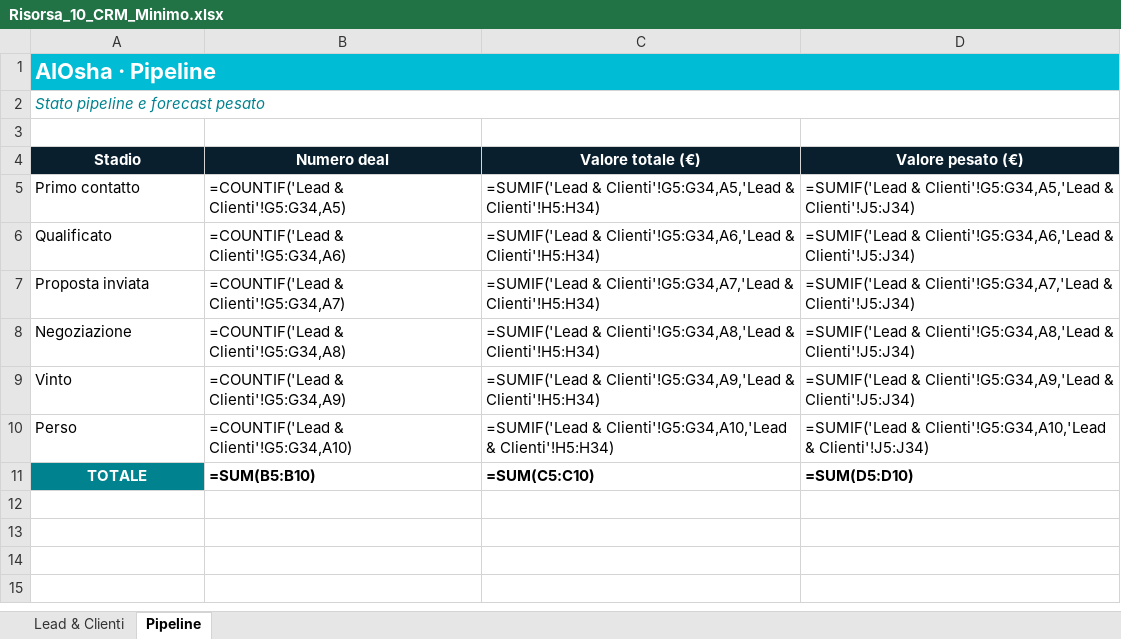
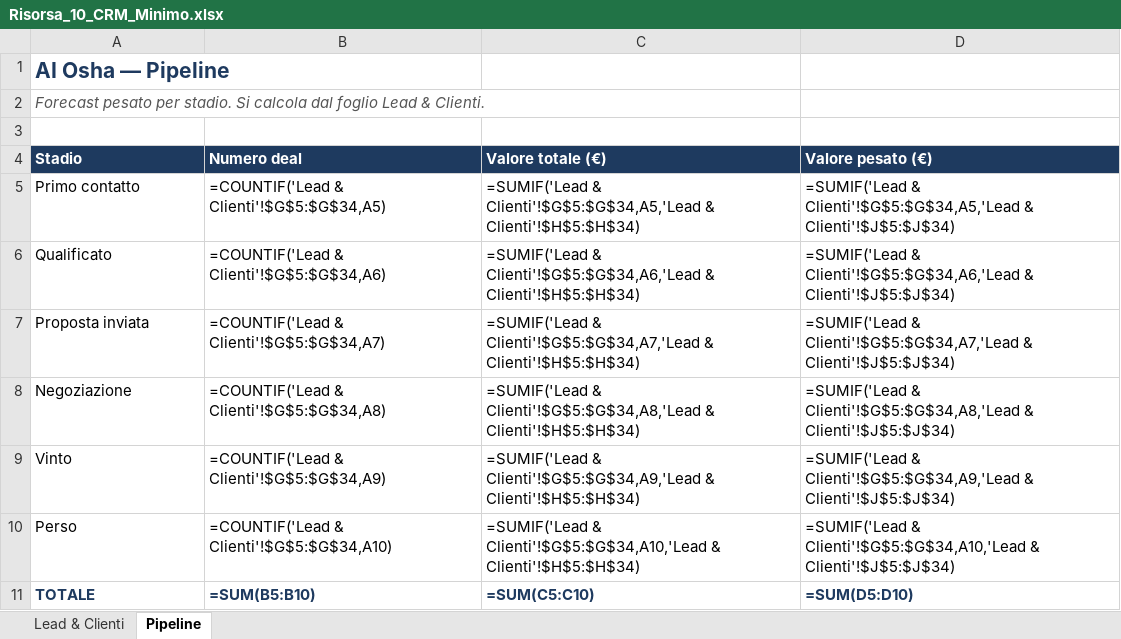
Before and after one commit to Aliosaaaa/ai-in-pratica-risorse, an Excel workbook: risorse/Risorsa_10_CRM_Minimo.xlsx, sheet Pipeline, drawn as a sheet; values as stored, in another font and other column widths than the file's, no borders; formulas without a stored value are shown as written; the diff names each change by its address in the sheet, - before the commit and + after, or states it on an @@ line.

```diff
--- a/risorse/Risorsa_10_CRM_Minimo.xlsx (sheet Pipeline)
+++ b/risorse/Risorsa_10_CRM_Minimo.xlsx (sheet Pipeline)
-A1 (Stadio): AIOsha · Pipeline
+A1 (Stadio): AI Osha — Pipeline
@@ A1 text colour: #FFFFFF → #1E3A5F, fill: #00BCD4 → none, text size: smaller @@
-A1:D1 merged
-A2 (Stadio): Stato pipeline e forecast pesato
+A2 (Stadio): Forecast pesato per stadio. Si calcola dal foglio Lead & Clienti.
-A2 text colour: #00838F
+A2 text colour: #555555
-A2:D2 merged
@@ A4:D4 fill: #0A1F2E → #1E3A5F, alignment: center → left @@
-B5 (Numero deal): =COUNTIF('Lead & Clienti'!G5:G34,A5)
+B5 (Numero deal): =COUNTIF('Lead & Clienti'!$G$5:$G$34,A5)
-C5 (Valore totale (€)): =SUMIF('Lead & Clienti'!G5:G34,A5,'Lead & Clienti'!H5:H34)
+C5 (Valore totale (€)): =SUMIF('Lead & Clienti'!$G$5:$G$34,A5,'Lead & Clienti'!$H$5:$H$34)
-D5 (Valore pesato (€)): =SUMIF('Lead & Clienti'!G5:G34,A5,'Lead & Clienti'!J5:J34)
+D5 (Valore pesato (€)): =SUMIF('Lead & Clienti'!$G$5:$G$34,A5,'Lead & Clienti'!$J$5:$J$34)
-B6 (Numero deal): =COUNTIF('Lead & Clienti'!G5:G34,A6)
+B6 (Numero deal): =COUNTIF('Lead & Clienti'!$G$5:$G$34,A6)
-C6 (Valore totale (€)): =SUMIF('Lead & Clienti'!G5:G34,A6,'Lead & Clienti'!H5:H34)
+C6 (Valore totale (€)): =SUMIF('Lead & Clienti'!$G$5:$G$34,A6,'Lead & Clienti'!$H$5:$H$34)
-D6 (Valore pesato (€)): =SUMIF('Lead & Clienti'!G5:G34,A6,'Lead & Clienti'!J5:J34)
+D6 (Valore pesato (€)): =SUMIF('Lead & Clienti'!$G$5:$G$34,A6,'Lead & Clienti'!$J$5:$J$34)
-B7 (Numero deal): =COUNTIF('Lead & Clienti'!G5:G34,A7)
+B7 (Numero deal): =COUNTIF('Lead & Clienti'!$G$5:$G$34,A7)
-C7 (Valore totale (€)): =SUMIF('Lead & Clienti'!G5:G34,A7,'Lead & Clienti'!H5:H34)
+C7 (Valore totale (€)): =SUMIF('Lead & Clienti'!$G$5:$G$34,A7,'Lead & Clienti'!$H$5:$H$34)
-D7 (Valore pesato (€)): =SUMIF('Lead & Clienti'!G5:G34,A7,'Lead & Clienti'!J5:J34)
+D7 (Valore pesato (€)): =SUMIF('Lead & Clienti'!$G$5:$G$34,A7,'Lead & Clienti'!$J$5:$J$34)
-B8 (Numero deal): =COUNTIF('Lead & Clienti'!G5:G34,A8)
+B8 (Numero deal): =COUNTIF('Lead & Clienti'!$G$5:$G$34,A8)
-C8 (Valore totale (€)): =SUMIF('Lead & Clienti'!G5:G34,A8,'Lead & Clienti'!H5:H34)
+C8 (Valore totale (€)): =SUMIF('Lead & Clienti'!$G$5:$G$34,A8,'Lead & Clienti'!$H$5:$H$34)
-D8 (Valore pesato (€)): =SUMIF('Lead & Clienti'!G5:G34,A8,'Lead & Clienti'!J5:J34)
+D8 (Valore pesato (€)): =SUMIF('Lead & Clienti'!$G$5:$G$34,A8,'Lead & Clienti'!$J$5:$J$34)
-B9 (Numero deal): =COUNTIF('Lead & Clienti'!G5:G34,A9)
+B9 (Numero deal): =COUNTIF('Lead & Clienti'!$G$5:$G$34,A9)
-C9 (Valore totale (€)): =SUMIF('Lead & Clienti'!G5:G34,A9,'Lead & Clienti'!H5:H34)
+C9 (Valore totale (€)): =SUMIF('Lead & Clienti'!$G$5:$G$34,A9,'Lead & Clienti'!$H$5:$H$34)
-D9 (Valore pesato (€)): =SUMIF('Lead & Clienti'!G5:G34,A9,'Lead & Clienti'!J5:J34)
+D9 (Valore pesato (€)): =SUMIF('Lead & Clienti'!$G$5:$G$34,A9,'Lead & Clienti'!$J$5:$J$34)
-B10 (Numero deal): =COUNTIF('Lead & Clienti'!G5:G34,A10)
+B10 (Numero deal): =COUNTIF('Lead & Clienti'!$G$5:$G$34,A10)
-C10 (Valore totale (€)): =SUMIF('Lead & Clienti'!G5:G34,A10,'Lead & Clienti'!H5:H34)
+C10 (Valore totale (€)): =SUMIF('Lead & Clienti'!$G$5:$G$34,A10,'Lead & Clienti'!$H$5:$H$34)
-D10 (Valore pesato (€)): =SUMIF('Lead & Clienti'!G5:G34,A10,'Lead & Clienti'!J5:J34)
+D10 (Valore pesato (€)): =SUMIF('Lead & Clienti'!$G$5:$G$34,A10,'Lead & Clienti'!$J$5:$J$34)
@@ A11 alignment: center → left, fill: #00838F → none, text colour: #FFFFFF → #1E3A5F @@
-B11:D11 text colour: black
+B11:D11 text colour: #1E3A5F
```
Also changed, not shown: sheet Lead & Clienti, risorse/Risorsa_07_Calendario_Editoriale.xlsx, risorse/Risorsa_11_Chiusura_Mensile.xlsx, 24 other files.
